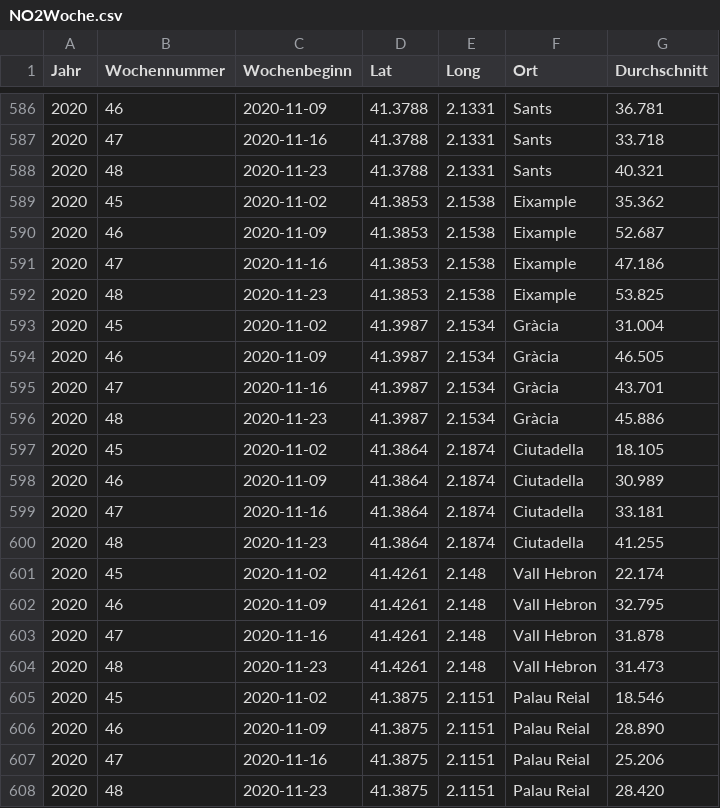
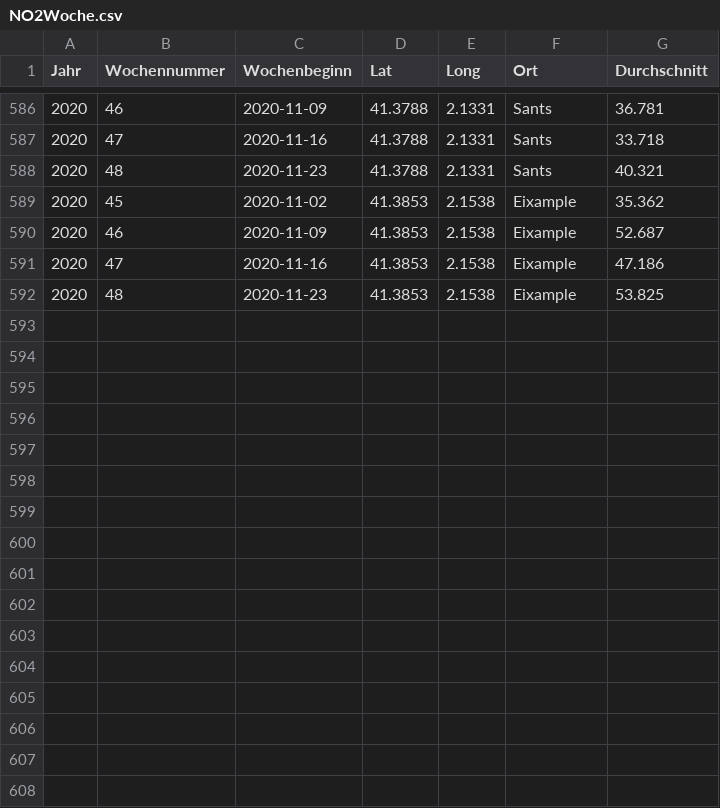
Before and after one commit to lolasch/gogreen, a CSV file: daten/NO2Woche.csv, drawn as a sheet; only a part is shown, gaps mark what is left out.

```diff
--- a/daten/NO2Woche.csv
+++ b/daten/NO2Woche.csv
@@ -592,17 +592 @@ Jahr,Wochennummer,Wochenbeginn,Lat,Long,Ort,Durchschnitt
 2020,48,2020-11-23,41.3853,2.1538,Eixample,53.825
-2020,45,2020-11-02,41.3987,2.1534,Gràcia,31.004
-2020,46,2020-11-09,41.3987,2.1534,Gràcia,46.505
-2020,47,2020-11-16,41.3987,2.1534,Gràcia,43.701
-2020,48,2020-11-23,41.3987,2.1534,Gràcia,45.886
-2020,45,2020-11-02,41.3864,2.1874,Ciutadella,18.105
-2020,46,2020-11-09,41.3864,2.1874,Ciutadella,30.989
-2020,47,2020-11-16,41.3864,2.1874,Ciutadella,33.181
-2020,48,2020-11-23,41.3864,2.1874,Ciutadella,41.255
-2020,45,2020-11-02,41.4261,2.148,Vall Hebron,22.174
-2020,46,2020-11-09,41.4261,2.148,Vall Hebron,32.795
-2020,47,2020-11-16,41.4261,2.148,Vall Hebron,31.878
-2020,48,2020-11-23,41.4261,2.148,Vall Hebron,31.473
-2020,45,2020-11-02,41.3875,2.1151,Palau Reial,18.546
-2020,46,2020-11-09,41.3875,2.1151,Palau Reial,28.890
-2020,47,2020-11-16,41.3875,2.1151,Palau Reial,25.206
-2020,48,2020-11-23,41.3875,2.1151,Palau Reial,28.420
```
Also changed, not shown: daten/NOWoche.csv, daten/NOxTag.csv, 15 other files.
